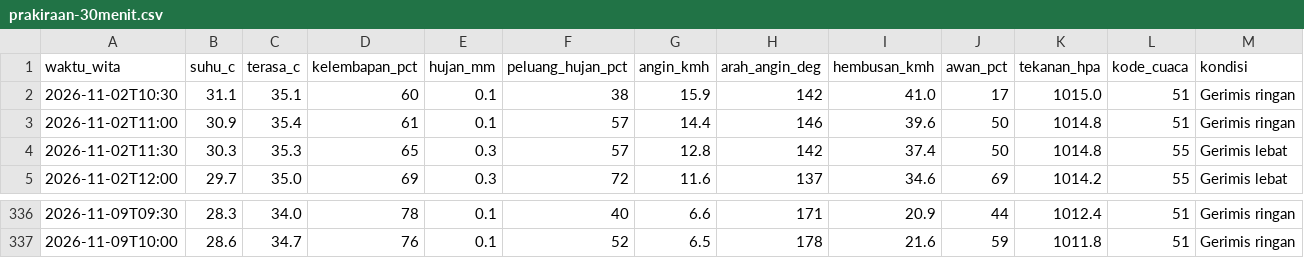
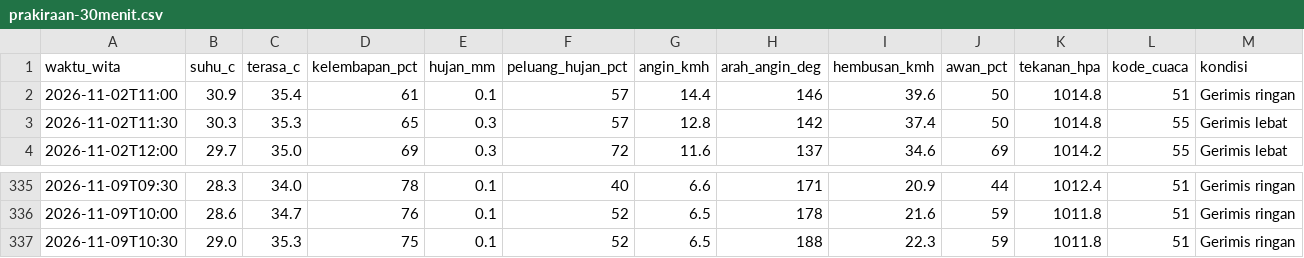
Before and after one commit to ariblackheart-cyber/cuaca-mataram, a CSV file: data/prakiraan-30menit.csv, drawn as a sheet; only a part is shown, gaps mark what is left out.

```diff
--- a/data/prakiraan-30menit.csv
+++ b/data/prakiraan-30menit.csv
@@ -1,3 +1,2 @@
 waktu_wita,suhu_c,terasa_c,kelembapan_pct,hujan_mm,peluang_hujan_pct,angin_kmh,arah_angin_deg,hembusan_kmh,awan_pct,tekanan_hpa,kode_cuaca,kondisi
-2026-11-02T10:30,31.1,35.1,60,0.1,38,15.9,142,41.0,17,1015.0,51,Gerimis ringan
 2026-11-02T11:00,30.9,35.4,61,0.1,57,14.4,146,39.6,50,1014.8,51,Gerimis ringan
@@ -337 +336,2 @@ waktu_wita,suhu_c,terasa_c,kelembapan_pct,hujan_mm,peluang_hujan_pct,angin_kmh,a
 2026-11-09T10:00,28.6,34.7,76,0.1,52,6.5,178,21.6,59,1011.8,51,Gerimis ringan
+2026-11-09T10:30,29.0,35.3,75,0.1,52,6.5,188,22.3,59,1011.8,51,Gerimis ringan
```
Also changed, not shown: 2 other files.
